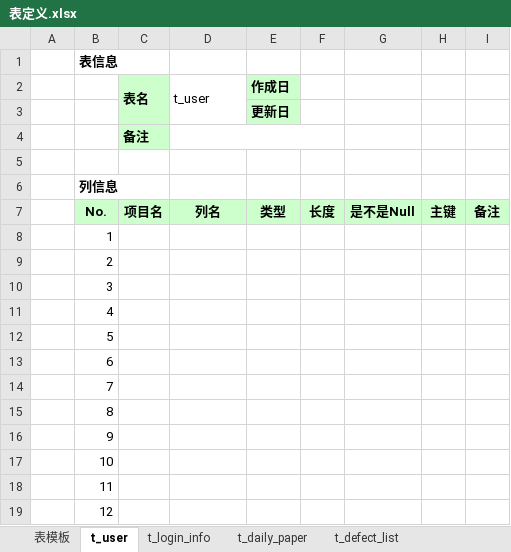
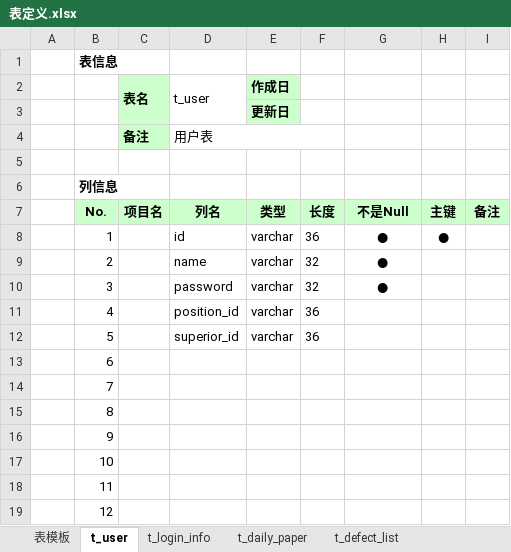
Before and after one commit to wh6648/springBootDemo, an Excel workbook: doc/表定义.xlsx, sheet t_user, drawn as a sheet; only a part is shown; values as stored, in another font and other column widths than the file's, no borders; removed rows and columns are numbered as before the commit, all else as after; the diff names each change by its address in the sheet, - before the commit and + after, or states it on an @@ line.

```diff
--- a/doc/表定义.xlsx (sheet t_user)
+++ b/doc/表定义.xlsx (sheet t_user)
-D4 (t_user): (empty)
+D4 (t_user): 用户表
-G7: 是不是Null
+G7: 不是Null
-row 8:  | 1
-row 9:  | 2
-row 10:  | 3
-row 11:  | 4
-row 12:  | 5
+row 8:  | 1 |  | id | varchar | 36 | ● | ●
+row 9:  | 2 |  | name | varchar | 32 | ●
+row 10:  | 3 |  | password | varchar | 32 | ●
+row 11:  | 4 |  | position_id | varchar | 36
+row 12:  | 5 |  | superior_id | varchar | 36
```
Also changed, not shown: sheet t_daily_paper, sheet t_defect_list, sheet t_login_info, sheet 表模板, sheet t_defect_item_type, sheet t_machine_type, 5 more sheets.
